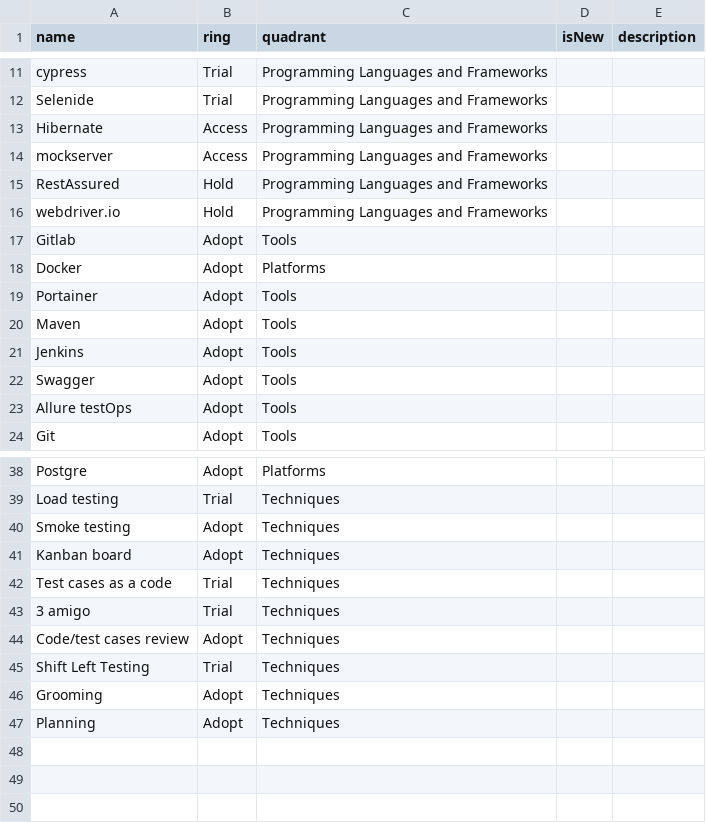
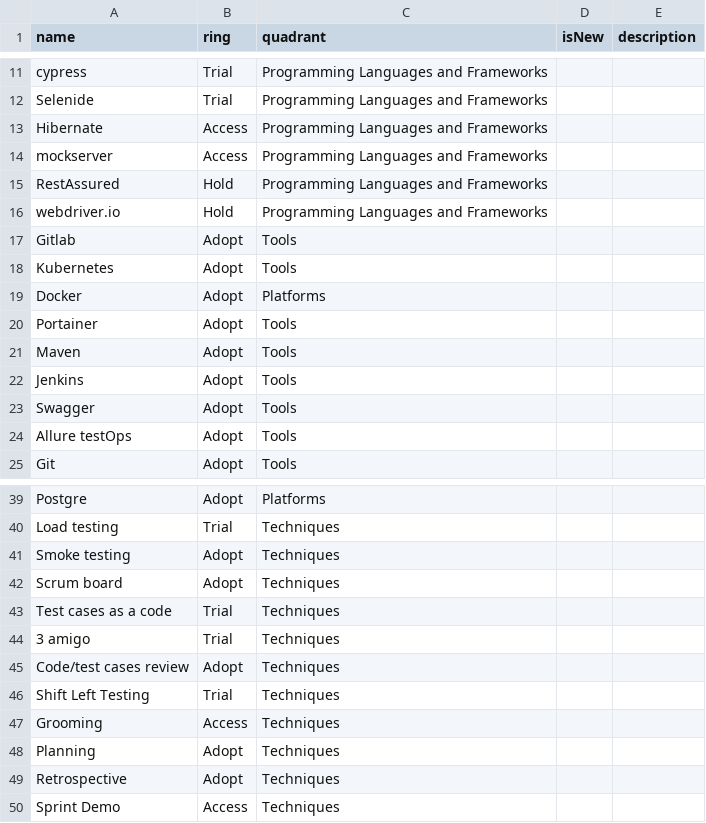
Before and after one commit to KroshkinMaxim/TechRadarQA, a CSV file: Tech radar QA RPS.csv, drawn as a sheet; only a part is shown, gaps mark what is left out.

Commit message:
Update Tech radar QA RPS.csv

```diff
--- a/Tech radar QA RPS.csv
+++ b/Tech radar QA RPS.csv
@@ -17,2 +17,3 @@ webdriver.io,Hold,Programming Languages and Frameworks,,
 Gitlab,Adopt,Tools,,
+Kubernetes,Adopt,Tools,,
 Docker,Adopt,Platforms,,
@@ -40,3 +41,3 @@ Load testing,Trial,Techniques,,
 Smoke testing,Adopt,Techniques,,
-Kanban board,Adopt,Techniques,,
+Scrum board,Adopt,Techniques,,
 Test cases as a code,Trial,Techniques,,
@@ -45,3 +46,5 @@ Code/test cases review,Adopt,Techniques,,
 Shift Left Testing,Trial,Techniques,,
-Grooming,Adopt,Techniques,,
+Grooming,Access,Techniques,,
 Planning,Adopt,Techniques,,
+Retrospective,Adopt,Techniques,,
+Sprint Demo,Access,Techniques,,
```
